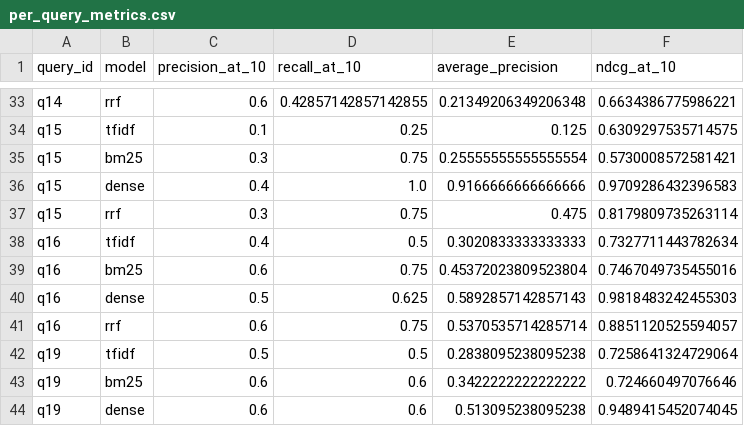
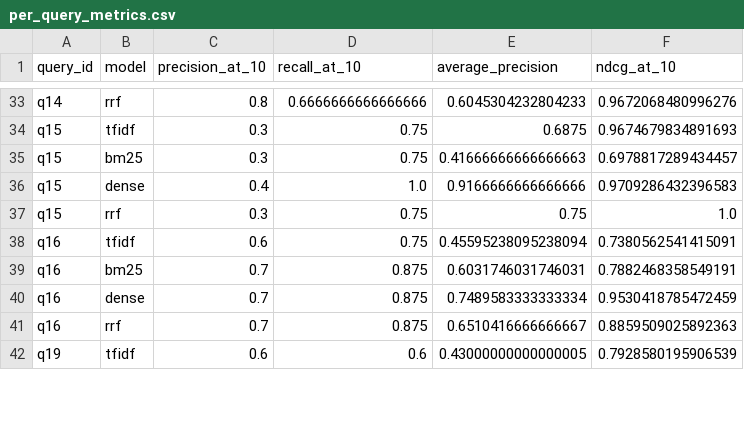
Before and after one commit to AM11Abhi/IRProject, a CSV file: outputs/per_query_metrics.csv, drawn as a sheet; only a part is shown, gaps mark what is left out; removed rows and columns are numbered as before the commit, all else as after; the diff covers the shown part only; the diff names each change by its address in the sheet, - before the commit and + after, or states it on an @@ line.

```diff
--- a/outputs/per_query_metrics.csv
+++ b/outputs/per_query_metrics.csv
-C33 (precision_at_10): 0.6
+C33 (precision_at_10): 0.8
-D33 (recall_at_10): 0.42857142857142855
+D33 (recall_at_10): 0.6666666666666666
-E33 (average_precision): 0.21349206349206348
+E33 (average_precision): 0.6045304232804233
-F33 (ndcg_at_10): 0.6634386775986221
+F33 (ndcg_at_10): 0.9672068480996276
-C34 (precision_at_10): 0.1
+C34 (precision_at_10): 0.3
-D34 (recall_at_10): 0.25
+D34 (recall_at_10): 0.75
-E34 (average_precision): 0.125
+E34 (average_precision): 0.6875
-F34 (ndcg_at_10): 0.6309297535714575
+F34 (ndcg_at_10): 0.9674679834891693
-E35 (average_precision): 0.25555555555555554
+E35 (average_precision): 0.41666666666666663
-F35 (ndcg_at_10): 0.5730008572581421
+F35 (ndcg_at_10): 0.6978817289434457
-E37 (average_precision): 0.475
+E37 (average_precision): 0.75
-F37 (ndcg_at_10): 0.8179809735263114
+F37 (ndcg_at_10): 1.0
-row 38: q16 | tfidf | 0.4 | 0.5 | 0.3020833333333333 | 0.7327711443782634
-B38 (model): bm25
+B38 (model): tfidf
-E38 (average_precision): 0.45372023809523804
+E38 (average_precision): 0.45595238095238094
-F38 (ndcg_at_10): 0.7467049735455016
+F38 (ndcg_at_10): 0.7380562541415091
+row 39: q16 | bm25 | 0.7 | 0.875 | 0.6031746031746031 | 0.7882468358549191
-C40 (precision_at_10): 0.5
+C40 (precision_at_10): 0.7
-D40 (recall_at_10): 0.625
+D40 (recall_at_10): 0.875
-E40 (average_precision): 0.5892857142857143
+E40 (average_precision): 0.7489583333333334
-F40 (ndcg_at_10): 0.9818483242455303
+F40 (ndcg_at_10): 0.9530418785472459
-C41 (precision_at_10): 0.6
+C41 (precision_at_10): 0.7
-D41 (recall_at_10): 0.75
+D41 (recall_at_10): 0.875
-E41 (average_precision): 0.5370535714285714
+E41 (average_precision): 0.6510416666666667
-F41 (ndcg_at_10): 0.8851120525594057
+F41 (ndcg_at_10): 0.8859509025892363
-row 42: q19 | tfidf | 0.5 | 0.5 | 0.2838095238095238 | 0.7258641324729064
-row 43: q19 | bm25 | 0.6 | 0.6 | 0.3422222222222222 | 0.724660497076646
-B42 (model): dense
+B42 (model): tfidf
-E42 (average_precision): 0.513095238095238
+E42 (average_precision): 0.43000000000000005
-F42 (ndcg_at_10): 0.9489415452074045
+F42 (ndcg_at_10): 0.7928580195906539
```
Also changed, not shown: 4 added rows, 2 removed rows and 97 edited cells elsewhere in this file, evaluation/manual_review_sample.csv, evaluation/relevance_judgments.csv, 25 other files.
